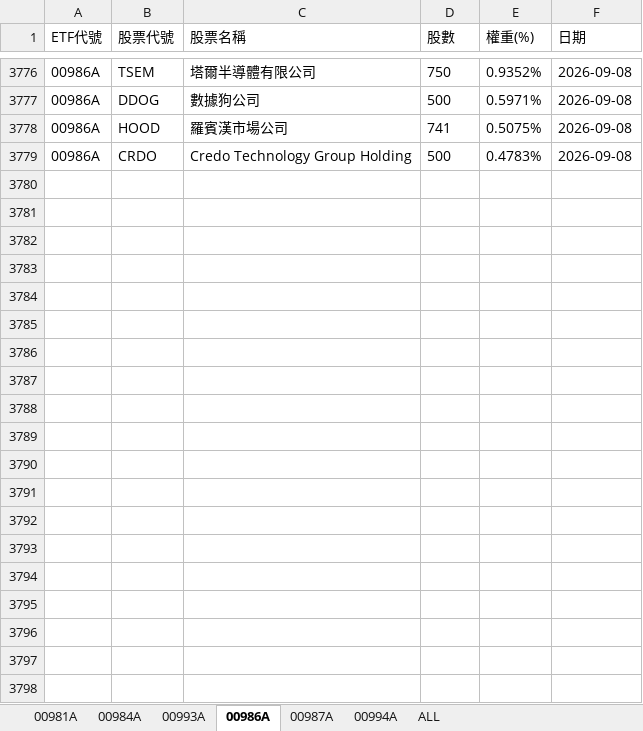
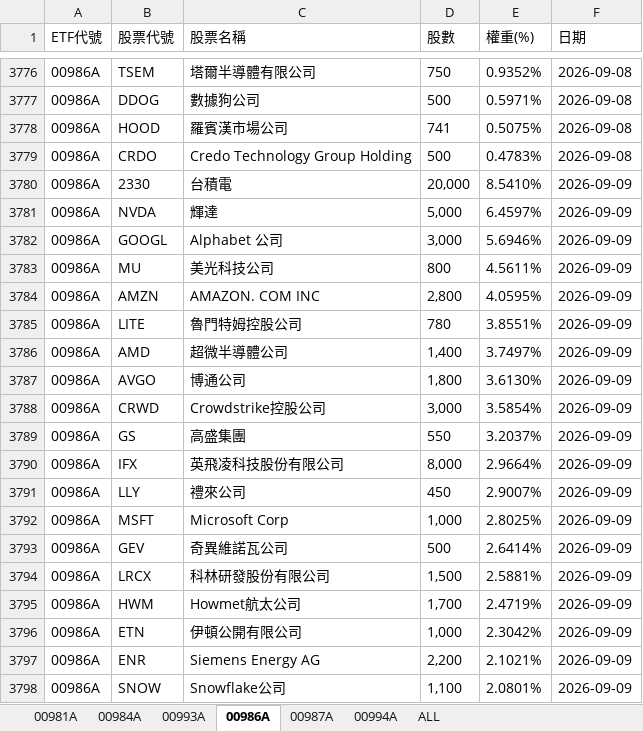
Before and after one commit to Terry-usdc/etf-auto-update, an Excel workbook: etf_holdings.xlsx, sheet 00986A, drawn as a sheet; only a part is shown, gaps mark what is left out; values as stored, in another font and other column widths than the file's, no borders; the diff covers the shown part only; the diff names each change by its address in the sheet, - before the commit and + after, or states it on an @@ line.

```diff
--- a/etf_holdings.xlsx (sheet 00986A)
+++ b/etf_holdings.xlsx (sheet 00986A)
+row 3780: 00986A | 2330 | 台積電 | 20,000 | 8.5410% | 2026-09-09
+row 3781: 00986A | NVDA | 輝達 | 5,000 | 6.4597% | 2026-09-09
+row 3782: 00986A | GOOGL | Alphabet 公司 | 3,000 | 5.6946% | 2026-09-09
+row 3783: 00986A | MU | 美光科技公司 | 800 | 4.5611% | 2026-09-09
+row 3784: 00986A | AMZN | AMAZON. COM INC | 2,800 | 4.0595% | 2026-09-09
+row 3785: 00986A | LITE | 魯門特姆控股公司 | 780 | 3.8551% | 2026-09-09
+row 3786: 00986A | AMD | 超微半導體公司 | 1,400 | 3.7497% | 2026-09-09
+row 3787: 00986A | AVGO | 博通公司 | 1,800 | 3.6130% | 2026-09-09
+row 3788: 00986A | CRWD | Crowdstrike控股公司 | 3,000 | 3.5854% | 2026-09-09
+row 3789: 00986A | GS | 高盛集團 | 550 | 3.2037% | 2026-09-09
+row 3790: 00986A | IFX | 英飛凌科技股份有限公司 | 8,000 | 2.9664% | 2026-09-09
+row 3791: 00986A | LLY | 禮來公司 | 450 | 2.9007% | 2026-09-09
+row 3792: 00986A | MSFT | Microsoft Corp | 1,000 | 2.8025% | 2026-09-09
+row 3793: 00986A | GEV | 奇異維諾瓦公司 | 500 | 2.6414% | 2026-09-09
+row 3794: 00986A | LRCX | 科林研發股份有限公司 | 1,500 | 2.5881% | 2026-09-09
+row 3795: 00986A | HWM | Howmet航太公司 | 1,700 | 2.4719% | 2026-09-09
+row 3796: 00986A | ETN | 伊頓公開有限公司 | 1,000 | 2.3042% | 2026-09-09
+row 3797: 00986A | ENR | Siemens Energy AG | 2,200 | 2.1021% | 2026-09-09
+row 3798: 00986A | SNOW | Snowflake公司 | 1,100 | 2.0801% | 2026-09-09
```
Also changed, not shown: 17 added rows elsewhere in this sheet, sheet ALL, sheet 00981A, sheet 00994A, sheet 00987A.
